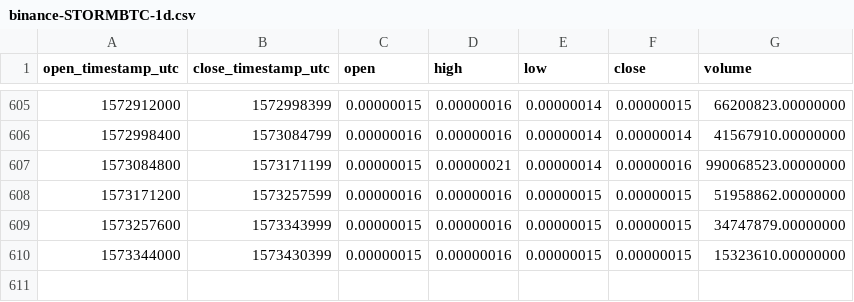
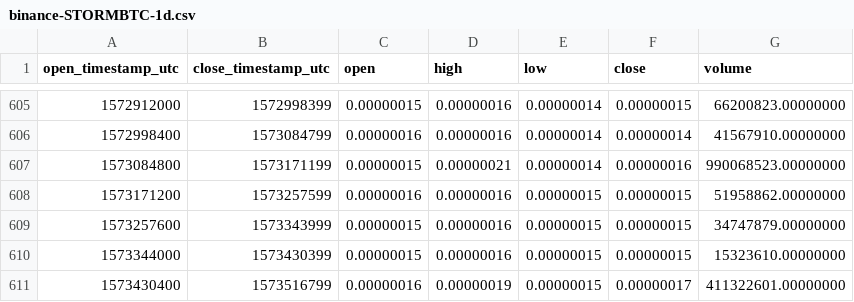
Before and after one commit to cryptobigbro/binance-STORMBTC, a CSV file: binance-STORMBTC-1d.csv, drawn as a sheet; only a part is shown, gaps mark what is left out; the diff names each change by its address in the sheet, - before the commit and + after, or states it on an @@ line.

Commit message:
Update OHLCV data.

```diff
--- a/binance-STORMBTC-1d.csv
+++ b/binance-STORMBTC-1d.csv
+row 611: 1573430400 | 1573516799 | 0.00000016 | 0.00000019 | 0.00000015 | 0.00000017 | 411322601.00000000
```
Also changed, not shown: 1 other file.
